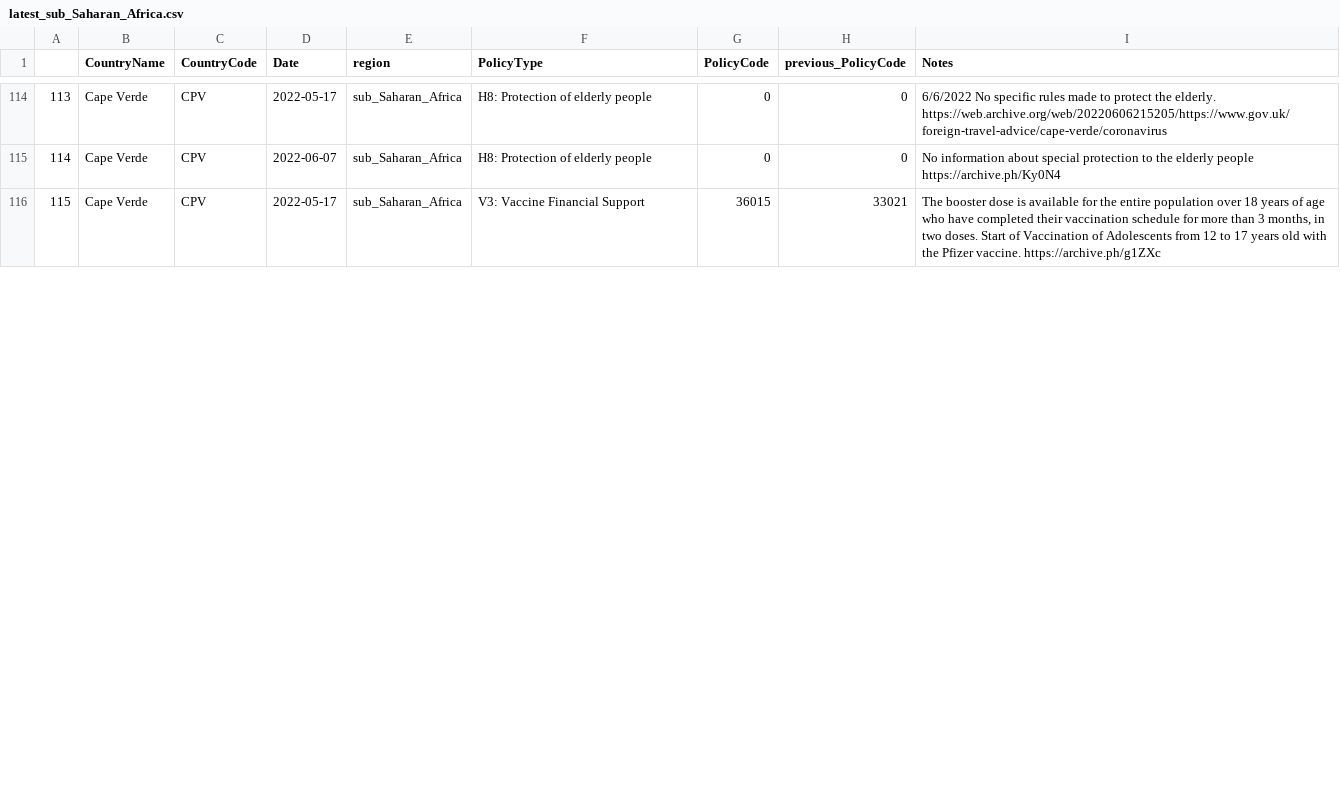
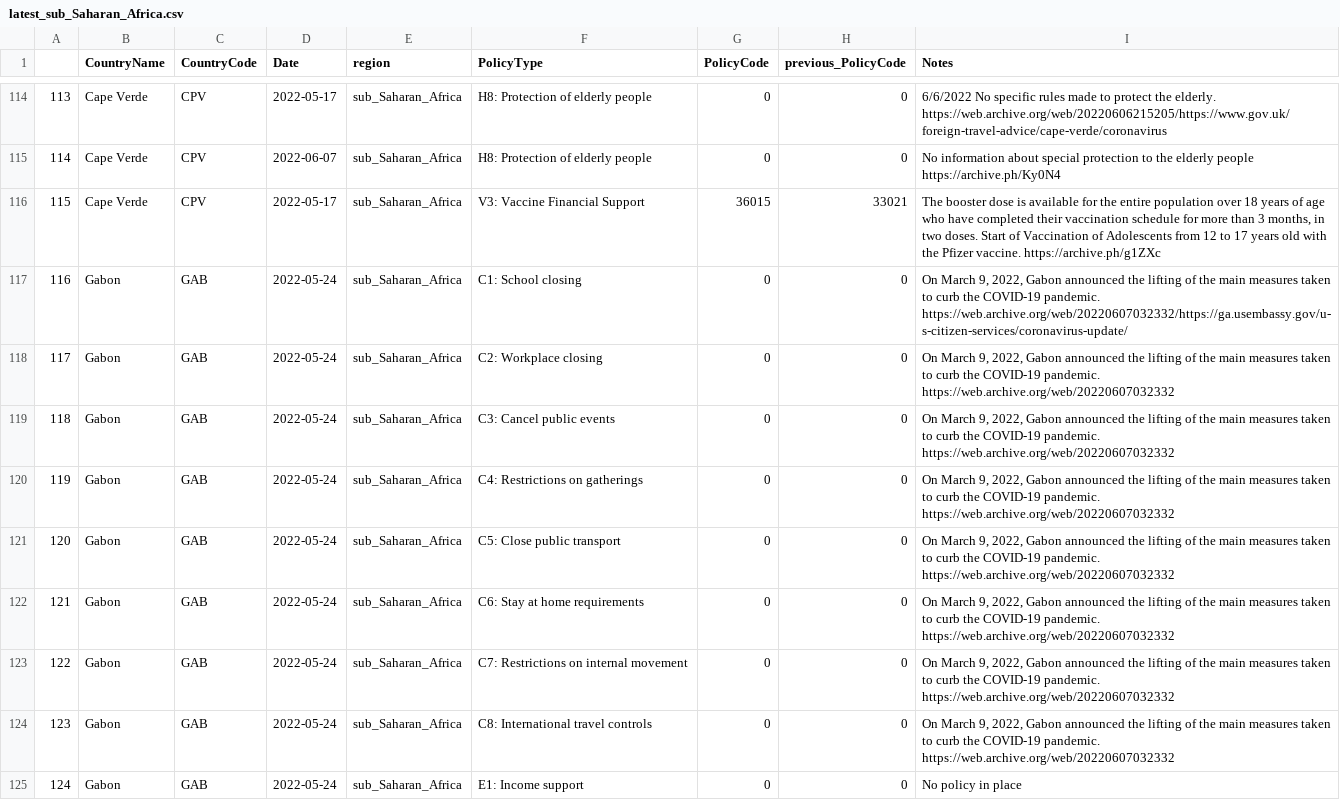
Before and after one commit to tatlowhelen/covid-policy-scratchpad, a CSV file: regional_changes/latest_sub_Saharan_Africa.csv, drawn as a sheet; only a part is shown, gaps mark what is left out; the diff covers the shown part only; the diff names each change by its address in the sheet, - before the commit and + after, or states it on an @@ line.

```diff
--- a/regional_changes/latest_sub_Saharan_Africa.csv
+++ b/regional_changes/latest_sub_Saharan_Africa.csv
+row 117: 116 | Gabon | GAB | 2022-05-24 | sub_Saharan_Africa | C1: School closing | 0 | 0 | On March 9, 2022, Gabon announced the lifting of the main measures taken to curb the COVID-19 pandemic. https://web.archive.org/web/20220607032332/https://ga.usembassy.gov/u-s-citizen-services/coronavirus-update/
+row 118: 117 | Gabon | GAB | 2022-05-24 | sub_Saharan_Africa | C2: Workplace closing | 0 | 0 | On March 9, 2022, Gabon announced the lifting of the main measures taken to curb the COVID-19 pandemic. https://web.archive.org/web/20220607032332
+row 119: 118 | Gabon | GAB | 2022-05-24 | sub_Saharan_Africa | C3: Cancel public events | 0 | 0 | On March 9, 2022, Gabon announced the lifting of the main measures taken to curb the COVID-19 pandemic. https://web.archive.org/web/20220607032332
+row 120: 119 | Gabon | GAB | 2022-05-24 | sub_Saharan_Africa | C4: Restrictions on gatherings | 0 | 0 | On March 9, 2022, Gabon announced the lifting of the main measures taken to curb the COVID-19 pandemic. https://web.archive.org/web/20220607032332
+row 121: 120 | Gabon | GAB | 2022-05-24 | sub_Saharan_Africa | C5: Close public transport | 0 | 0 | On March 9, 2022, Gabon announced the lifting of the main measures taken to curb the COVID-19 pandemic. https://web.archive.org/web/20220607032332
+row 122: 121 | Gabon | GAB | 2022-05-24 | sub_Saharan_Africa | C6: Stay at home requirements | 0 | 0 | On March 9, 2022, Gabon announced the lifting of the main measures taken to curb the COVID-19 pandemic. https://web.archive.org/web/20220607032332
+row 123: 122 | Gabon | GAB | 2022-05-24 | sub_Saharan_Africa | C7: Restrictions on internal movement | 0 | 0 | On March 9, 2022, Gabon announced the lifting of the main measures taken to curb the COVID-19 pandemic. https://web.archive.org/web/20220607032332
+row 124: 123 | Gabon | GAB | 2022-05-24 | sub_Saharan_Africa | C8: International travel controls | 0 | 0 | On March 9, 2022, Gabon announced the lifting of the main measures taken to curb the COVID-19 pandemic. https://web.archive.org/web/20220607032332
+row 125: 124 | Gabon | GAB | 2022-05-24 | sub_Saharan_Africa | E1: Income support | 0 | 0 | No policy in place
```
Also changed, not shown: 7 added rows and row numbers in column A elsewhere in this file, regional_changes/latest_Europe_Central_Asia.csv, 12 other files.
